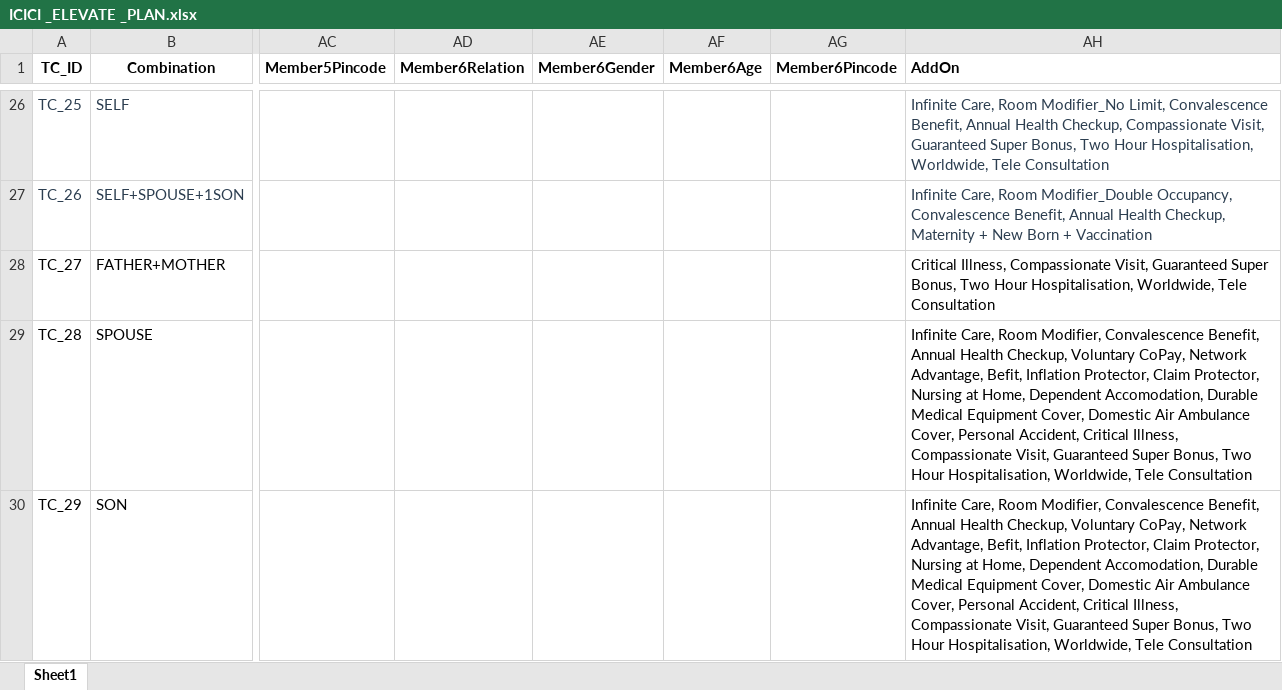
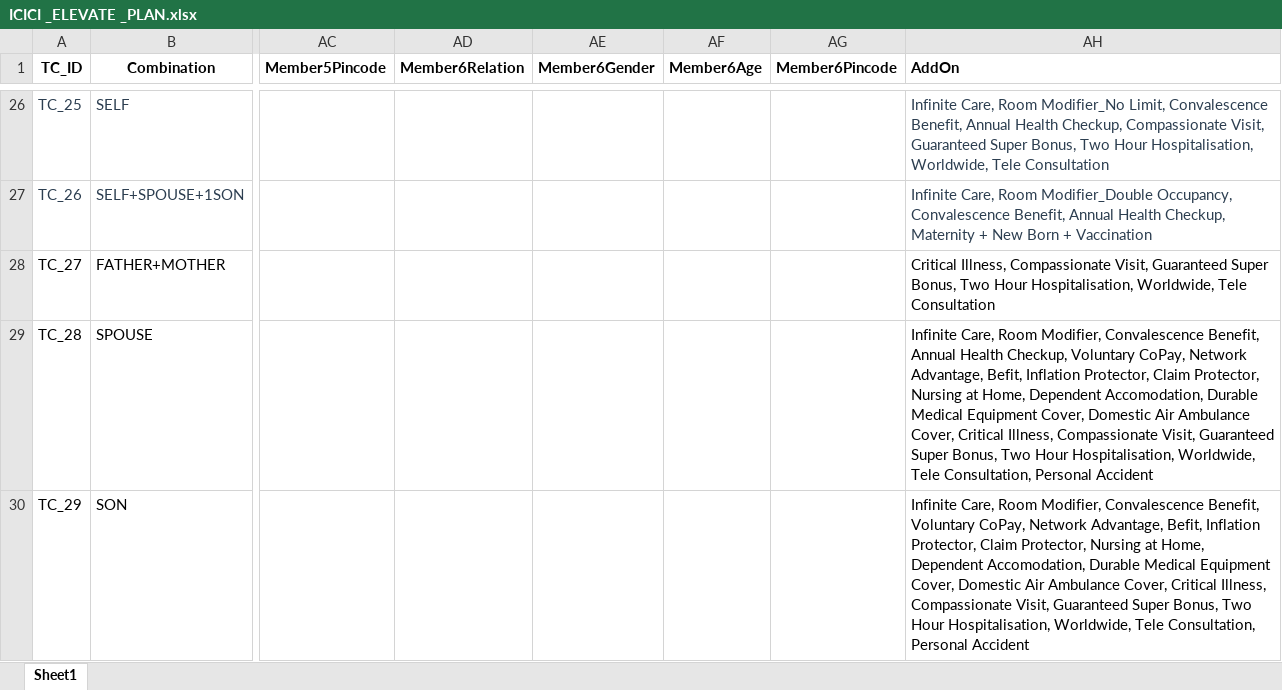
Before and after one commit to tm-qa/Airpay-Health-UI-Automation, an Excel workbook: data/ICICI _ELEVATE _PLAN.xlsx, sheet Sheet1, drawn as a sheet; only a part is shown, gaps mark what is left out; values as stored, in another font and other column widths than the file's, no borders; the diff names each change by its address in the sheet, - before the commit and + after, or states it on an @@ line.

Commit message:
addon added

```diff
--- a/data/ICICI _ELEVATE _PLAN.xlsx (sheet Sheet1)
+++ b/data/ICICI _ELEVATE _PLAN.xlsx (sheet Sheet1)
-AH29 (AddOn): …Ambulance Cover, Personal Accident, Critical Illness, Compassionate Visit, Guaranteed Super Bonus, Two Hour Hospitalisation, Worldwide, Tele Consultation
+AH29 (AddOn): …Ambulance Cover, Critical Illness, Compassionate Visit, Guaranteed Super Bonus, Two Hour Hospitalisation, Worldwide, Tele Consultation, Personal Accident
-AH30 (AddOn): …Convalescence Benefit, Annual Health Checkup, Voluntary CoPay, Network Advantage, Befit, Inflation Protector, Claim Protector, Nursing at Home, Dependent Accomodation, Durable Medical Equipment Cover, Domestic Air Ambulance Cover, Personal Accident, Critical Illness, Compassionate Visit, Guaranteed Super Bonus, Two Hour Hospitalisation, Worldwide, Tele Consultation
+AH30 (AddOn): …Convalescence Benefit, Voluntary CoPay, Network Advantage, Befit, Inflation Protector, Claim Protector, Nursing at Home, Dependent Accomodation, Durable Medical Equipment Cover, Domestic Air Ambulance Cover, Critical Illness, Compassionate Visit, Guaranteed Super Bonus, Two Hour Hospitalisation, Worldwide, Tele Consultation, Personal Accident
```
